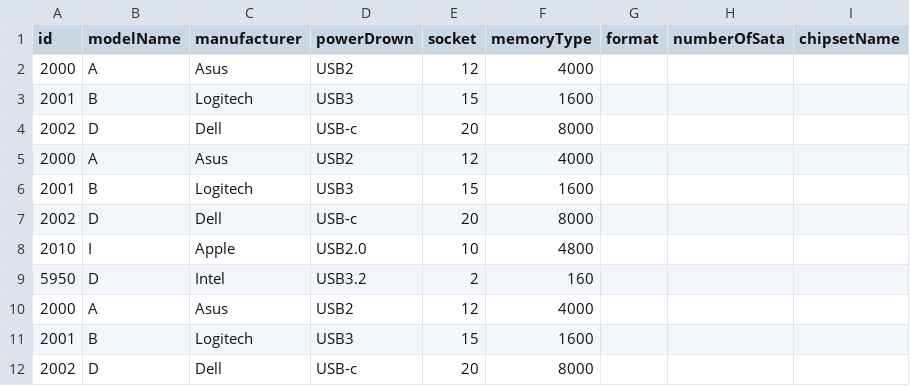
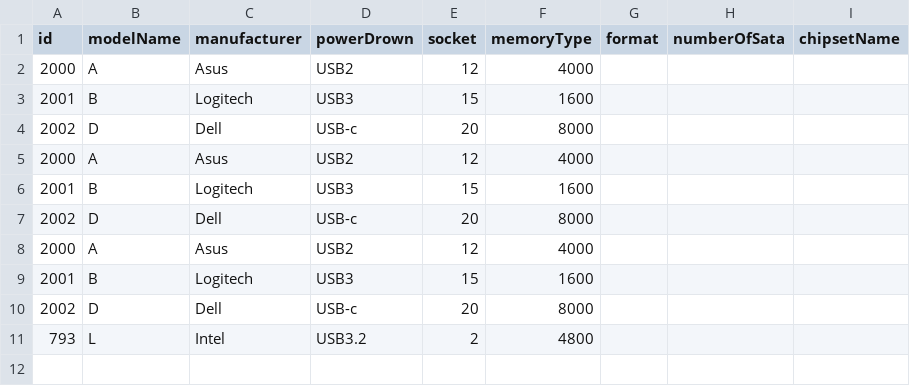
Before and after one commit to Edward484/ProjectPao, a CSV file: resources/dataTest/mouse.csv, drawn as a sheet; removed rows and columns are numbered as before the commit, all else as after; the diff names each change by its address in the sheet, - before the commit and + after, or states it on an @@ line.

```diff
--- a/resources/dataTest/mouse.csv
+++ b/resources/dataTest/mouse.csv
-row 8: 2010 | I | Apple | USB2.0 | 10 | 4800
-row 9: 5950 | D | Intel | USB3.2 | 2 | 160
+row 11: 793 | L | Intel | USB3.2 | 2 | 4800
```
Also changed, not shown: resources/dataTest/keyboard.csv, resources/dataTest/motherboard.csv, 12 other files.
